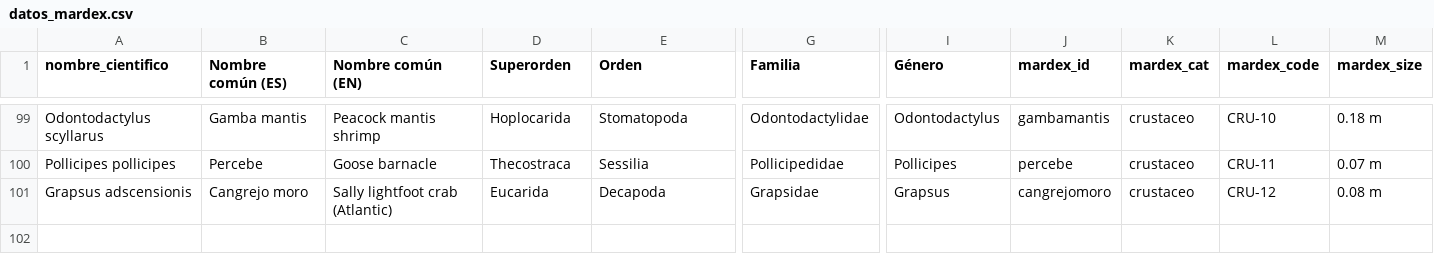
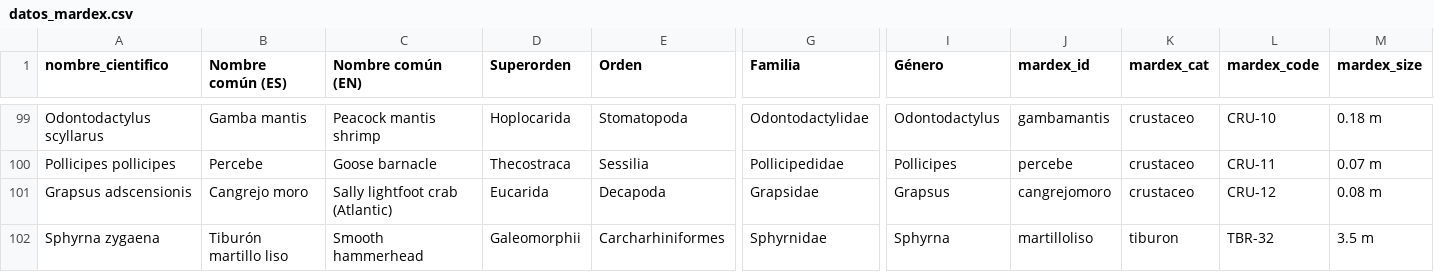
Before and after one commit to AlejandroLGL/MarDex, a CSV file: datos_mardex.csv, drawn as a sheet; only a part is shown, gaps mark what is left out; rows hold the shown columns only; the diff names each change by its address in the sheet, - before the commit and + after, or states it on an @@ line.

```diff
--- a/datos_mardex.csv
+++ b/datos_mardex.csv
+row 102: Sphyrna zygaena | Tiburón martillo liso | Smooth hammerhead | Galeomorphii | Carcharhiniformes | Sphyrnidae | Sphyrna | martilloliso | tiburon | TBR-32 | 3.5 m
```
Also changed, not shown: 4 other files.
